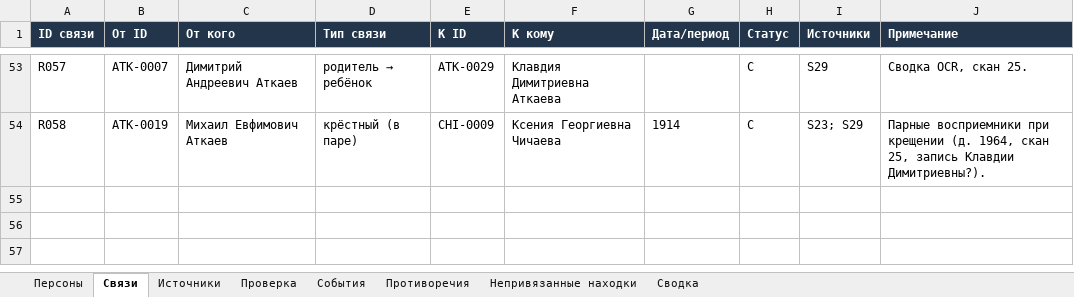
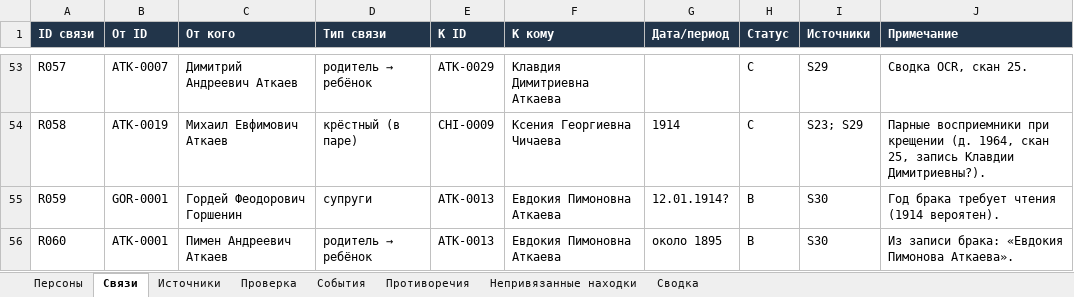
Before and after one commit to kilevoy/rykunov-family-tree, an Excel workbook: data/rykunov-family-tree.xlsx, sheet Связи, drawn as a sheet; only a part is shown, gaps mark what is left out; values as stored, in another font and other column widths than the file's, no borders; the diff names each change by its address in the sheet, - before the commit and + after, or states it on an @@ line.

```diff
--- a/data/rykunov-family-tree.xlsx (sheet Связи)
+++ b/data/rykunov-family-tree.xlsx (sheet Связи)
+row 55: R059 | GOR-0001 | Гордей Феодорович Горшенин | супруги | ATK-0013 | Евдокия Пимоновна Аткаева | 12.01.1914? | B | S30 | Год брака требует чтения (1914 вероятен).
+row 56: R060 | ATK-0001 | Пимен Андреевич Аткаев | родитель → ребёнок | ATK-0013 | Евдокия Пимоновна Аткаева | около 1895 | B | S30 | Из записи брака: «Евдокия Пимонова Аткаева».
```
Also changed, not shown: sheet Персоны, sheet События, sheet Источники, sheet Сводка, sheet Непривязанные находки, sheet Проверка.
